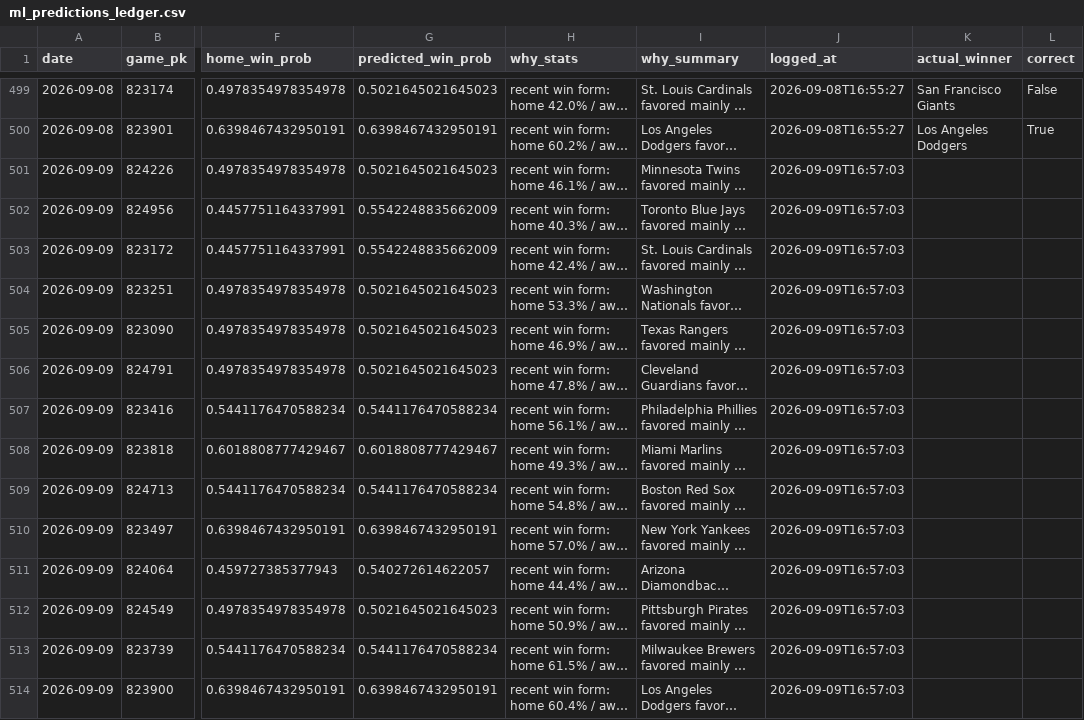
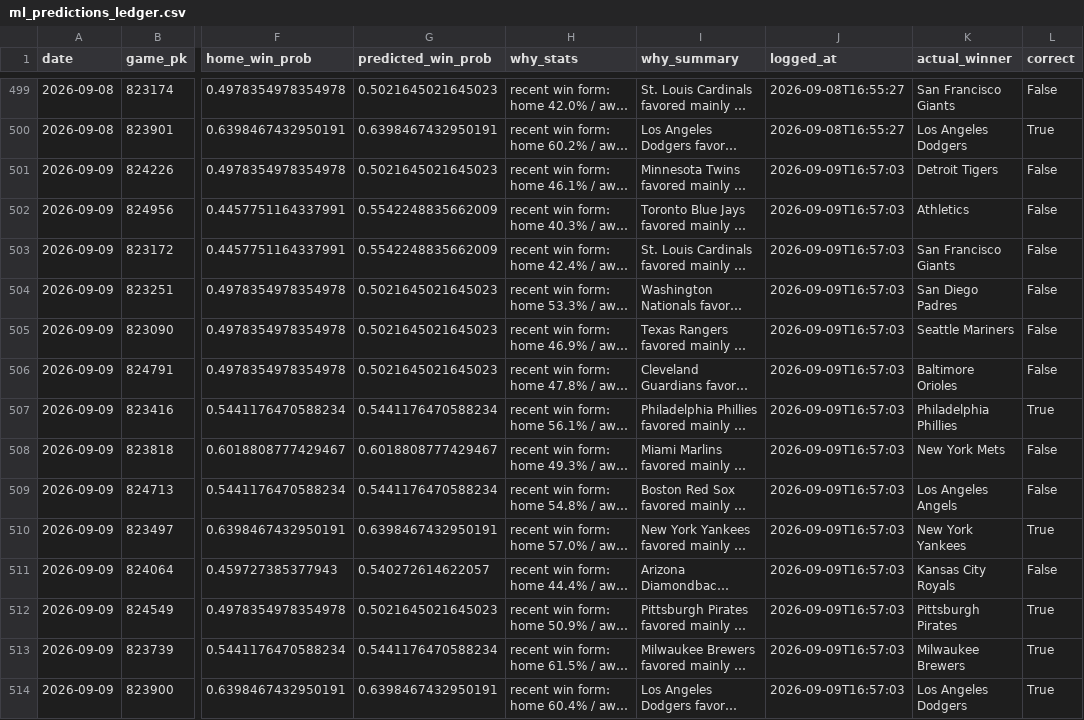
Before and after one commit to jackgoad05-afk/mlb-k-props, a CSV file: output/ml_predictions_ledger.csv, drawn as a sheet; only a part is shown, gaps mark what is left out; long unchanged cells end in …; the diff names each change by its address in the sheet, - before the commit and + after, or states it on an @@ line.

```diff
--- a/output/ml_predictions_ledger.csv
+++ b/output/ml_predictions_ledger.csv
-K501 (actual_winner): (empty)
+K501 (actual_winner): Detroit Tigers
-L501:L506 (correct): (empty)
+L501:L506 (correct): False
-K502 (actual_winner): (empty)
+K502 (actual_winner): Athletics
-K503 (actual_winner): (empty)
+K503 (actual_winner): San Francisco Giants
-K504 (actual_winner): (empty)
+K504 (actual_winner): San Diego Padres
-K505 (actual_winner): (empty)
+K505 (actual_winner): Seattle Mariners
-K506 (actual_winner): (empty)
+K506 (actual_winner): Baltimore Orioles
-K507 (actual_winner): (empty)
+K507 (actual_winner): Philadelphia Phillies
-L507 (correct): (empty)
+L507 (correct): True
-K508 (actual_winner): (empty)
+K508 (actual_winner): New York Mets
-L508:L509 (correct): (empty)
+L508:L509 (correct): False
-K509 (actual_winner): (empty)
+K509 (actual_winner): Los Angeles Angels
-K510 (actual_winner): (empty)
+K510 (actual_winner): New York Yankees
-L510 (correct): (empty)
+L510 (correct): True
-K511 (actual_winner): (empty)
+K511 (actual_winner): Kansas City Royals
-L511 (correct): (empty)
+L511 (correct): False
-K512 (actual_winner): (empty)
+K512 (actual_winner): Pittsburgh Pirates
-L512:L514 (correct): (empty)
+L512:L514 (correct): True
-K513 (actual_winner): (empty)
+K513 (actual_winner): Milwaukee Brewers
-K514 (actual_winner): (empty)
+K514 (actual_winner): Los Angeles Dodgers
```
Also changed, not shown: data/raw/pitcher_gamelogs_2026.csv, output/ks_paper_ledger.csv, 1 other file.
